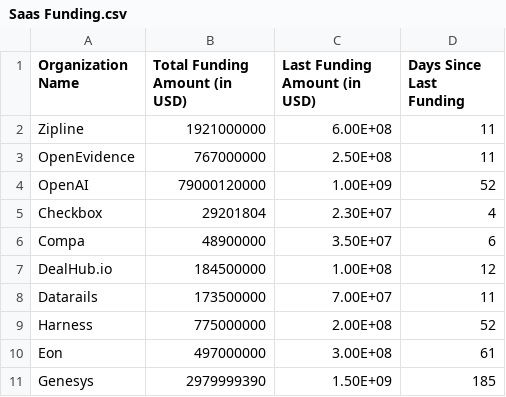
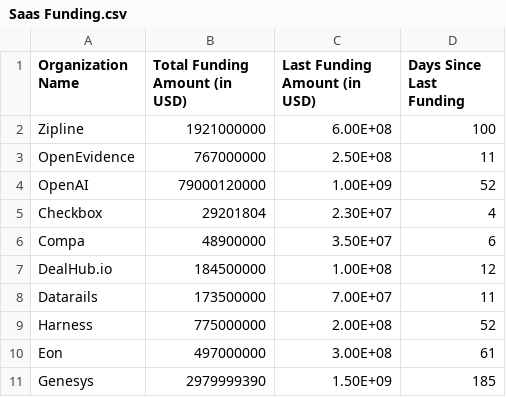
Before and after one commit to mbsnodgrass/datawrapper-data, a CSV file: data/Saas Funding.csv, drawn as a sheet; the diff names each change by its address in the sheet, - before the commit and + after, or states it on an @@ line.

Commit message:
Add files via upload

```diff
--- a/data/Saas Funding.csv
+++ b/data/Saas Funding.csv
-D2 (Days Since Last Funding): 11
+D2 (Days Since Last Funding): 100
```
